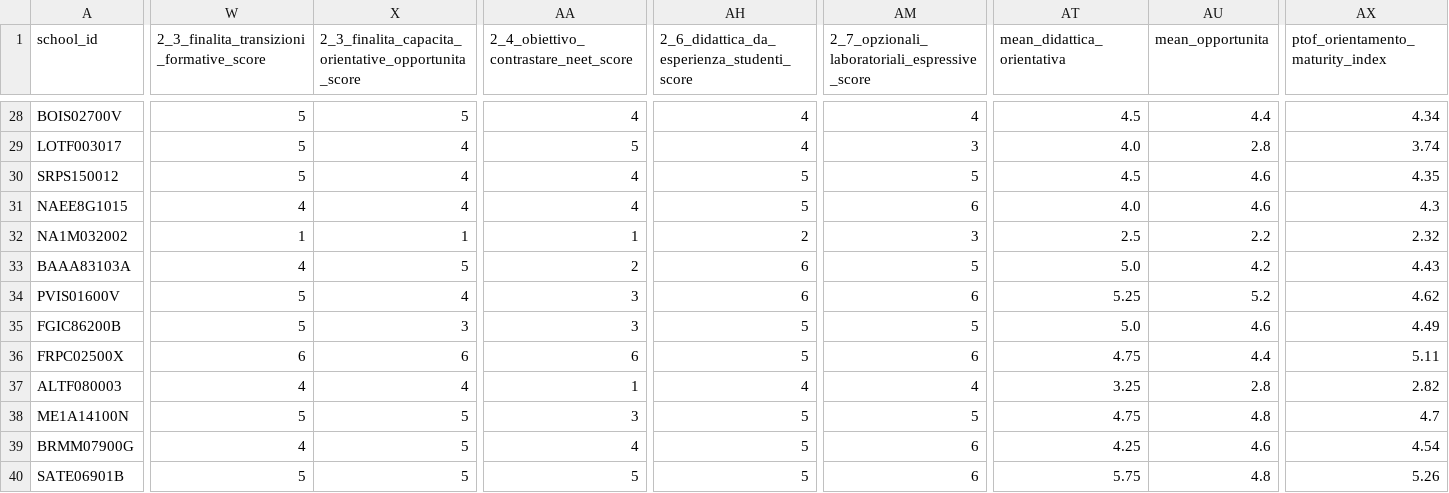
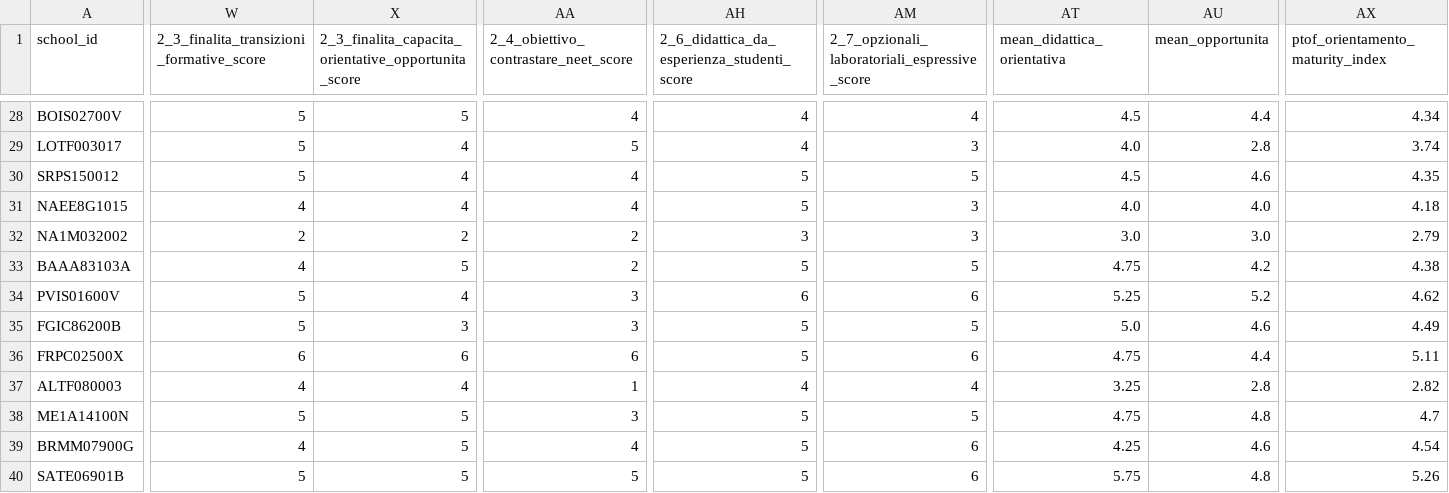
Before and after one commit to nugh75/orienta_piu, a CSV file: data/analysis_summary.csv, drawn as a sheet; only a part is shown, gaps mark what is left out; the diff covers the shown part only; the diff names each change by its address in the sheet, - before the commit and + after, or states it on an @@ line.

```diff
--- a/data/analysis_summary.csv
+++ b/data/analysis_summary.csv
-AM31: 6
+AM31: 3
-AU31 (mean_opportunita): 4.6
+AU31 (mean_opportunita): 4.0
-AX31 (ptof_orientamento_maturity_index): 4.3
+AX31 (ptof_orientamento_maturity_index): 4.18
-W32: 1
+W32: 2
-X32: 1
+X32: 2
-AA32: 1
+AA32: 2
-AH32: 2
+AH32: 3
-AT32 (mean_didattica_orientativa): 2.5
+AT32 (mean_didattica_orientativa): 3.0
-AU32 (mean_opportunita): 2.2
+AU32 (mean_opportunita): 3.0
-AX32 (ptof_orientamento_maturity_index): 2.32
+AX32 (ptof_orientamento_maturity_index): 2.79
-AH33: 6
+AH33: 5
-AT33 (mean_didattica_orientativa): 5.0
+AT33 (mean_didattica_orientativa): 4.75
-AX33 (ptof_orientamento_maturity_index): 4.43
+AX33 (ptof_orientamento_maturity_index): 4.38
```
Also changed, not shown: 10 edited cells elsewhere in this file, 38 other files.
